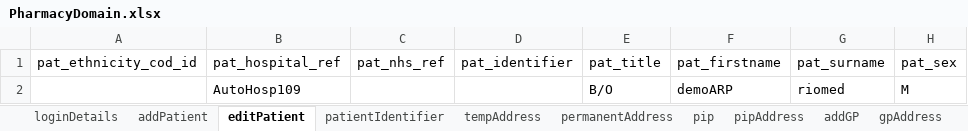
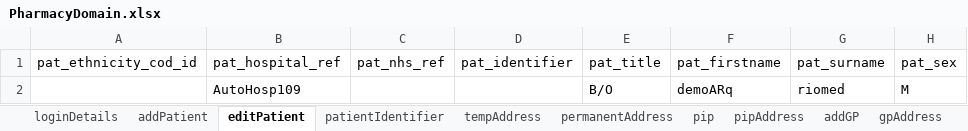
Before and after one commit to manojvyavahare27/DemoServerCellma4ClinicalAuto-, an Excel workbook: ExcelFiles/PharmacyDomain.xlsx, sheet editPatient, drawn as a sheet; only a part is shown; values as stored, in another font and other column widths than the file's, no borders; the diff names each change by its address in the sheet, - before the commit and + after, or states it on an @@ line.

```diff
--- a/ExcelFiles/PharmacyDomain.xlsx (sheet editPatient)
+++ b/ExcelFiles/PharmacyDomain.xlsx (sheet editPatient)
-F2 (pat_firstname): demoARP
+F2 (pat_firstname): demoARq
```
Also changed, not shown: sheet addPatient, sheet patDetails, sheet patientIdentifier, ExcelFiles/AppointmentDomain.xlsx.
